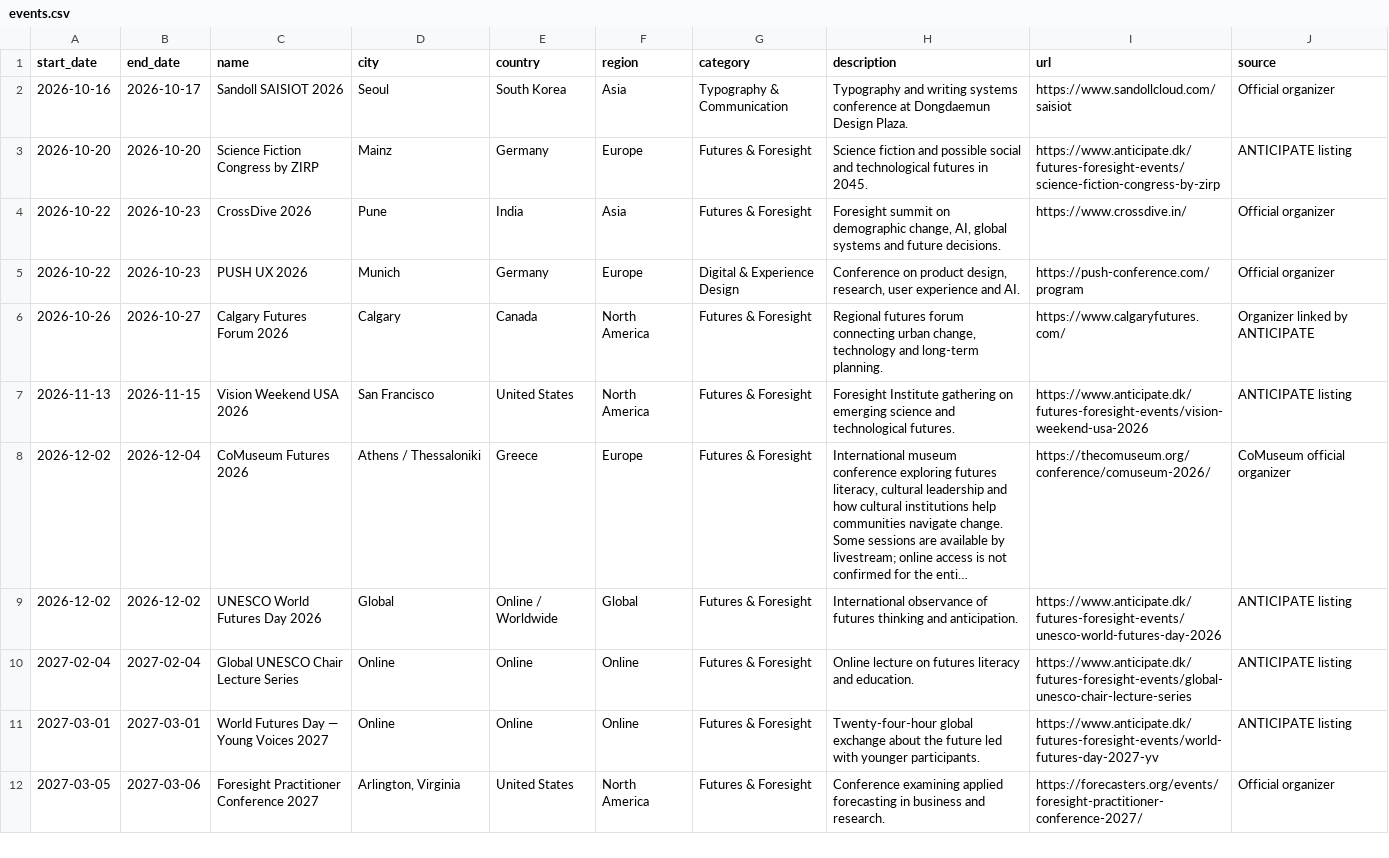
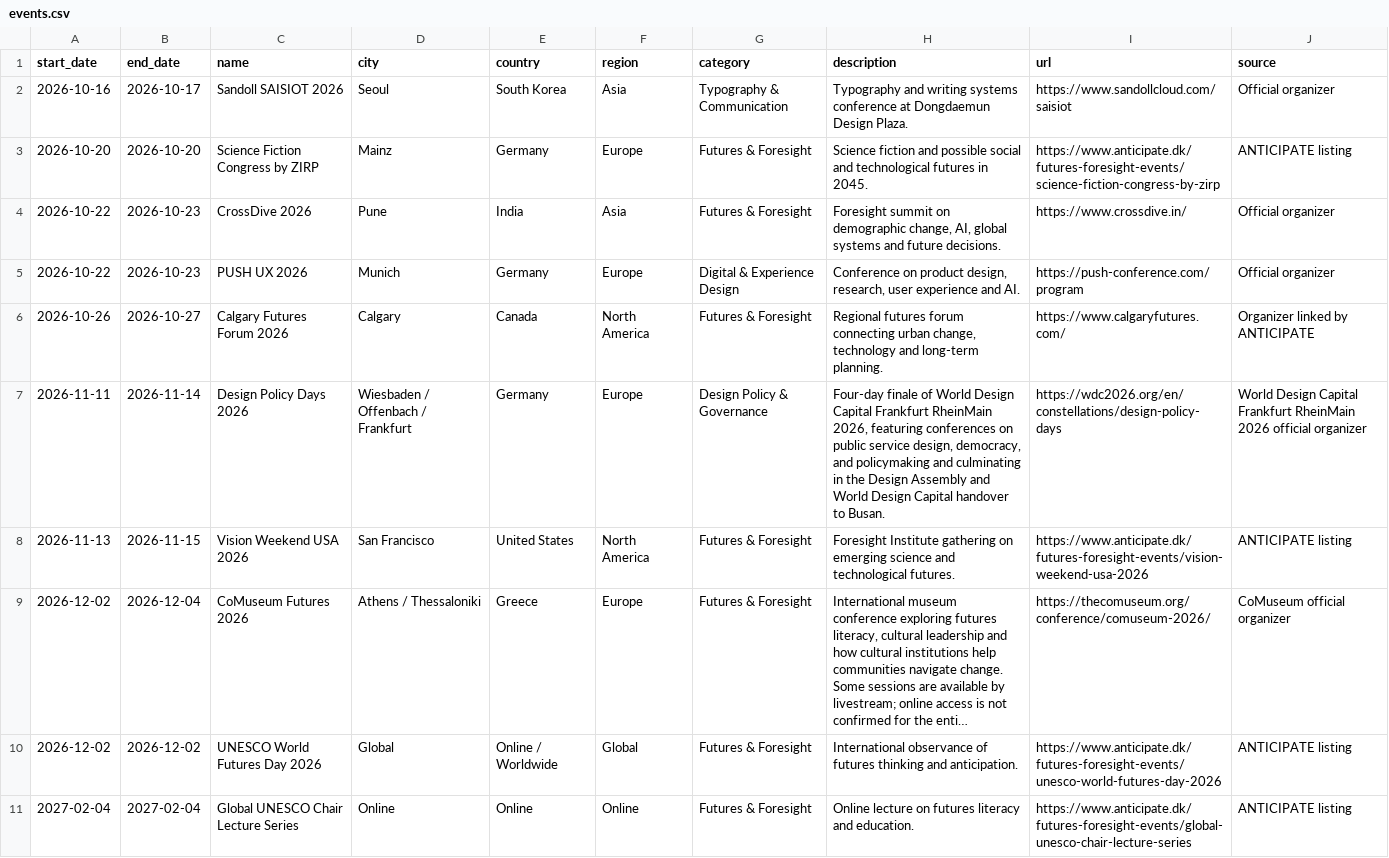
Before and after one commit to brandiejanow/design-reservoir, a CSV file: data/events.csv, drawn as a sheet; only a part is shown; the shorter side is filled out with more unchanged rows; long unchanged cells end in ….

Commit message:
Add World Design Capital Design Policy Days 2026 to events calendar

```diff
--- a/data/events.csv
+++ b/data/events.csv
@@ -6,2 +6,3 @@ start_date,end_date,name,city,country,region,category,description,url,source
 2026-10-26,2026-10-27,Calgary Futures Forum 2026,Calgary,Canada,North America,Futures & Foresight,"Regional futures forum connecting urban change, technology and long-term planning.",https://www.calgaryfutures.com/,Organizer linked by ANTICIPATE
+2026-11-11,2026-11-14,Design Policy Days 2026,Wiesbaden / Offenbach / Frankfurt,Germany,Europe,Design Policy & Governance,"Four-day finale of World Design Capital Frankfurt RheinMain 2026, featuring conferences on public service design, democracy, and policymaking and culminating in the Design Assembly and World Design Capital handover to Busan.",https://wdc2026.org/en/constellations/design-policy-days,World Design Capital Frankfurt RheinMain 2026 official organizer
 2026-11-13,2026-11-15,Vision Weekend USA 2026,San Francisco,United States,North America,Futures & Foresight,Foresight Institute gathering on emerging science and technological futures.,https://www.anticipate.dk/futures-foresight-events/vision-weekend-usa-2026,ANTICIPATE listing
```
